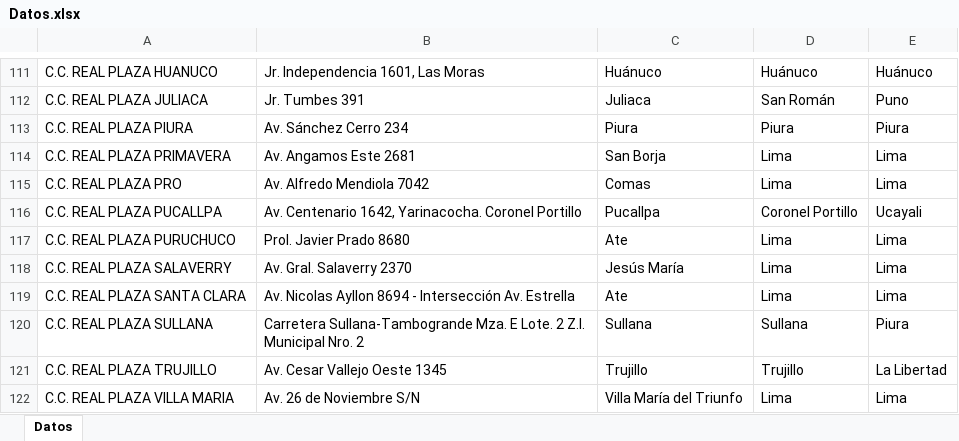
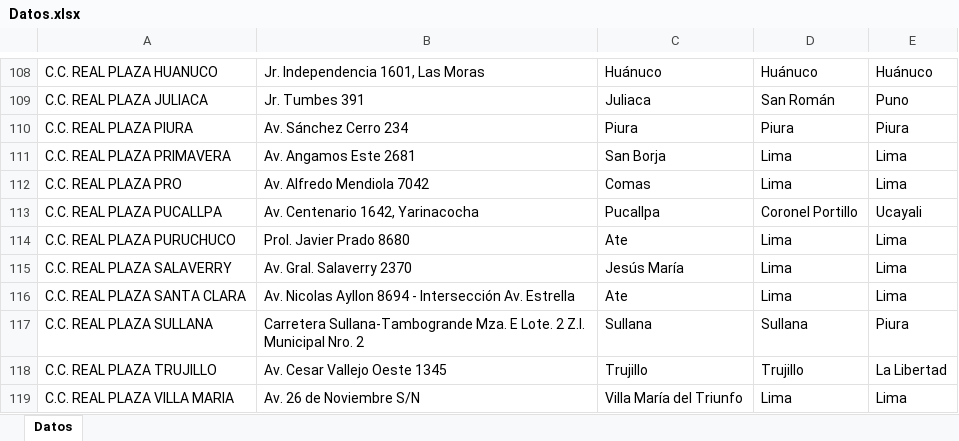
Before and after one commit to hcastro-rewards/Formulario_CAP, an Excel workbook: data/Datos.xlsx, sheet Datos, drawn as a sheet; only a part is shown, gaps mark what is left out; values as stored, in another font and other column widths than the file's, no cell formats; addresses are those after the commit; the diff covers the shown part only; the diff names each change by its address in the sheet, - before the commit and + after, or states it on an @@ line.

```diff
--- a/data/Datos.xlsx (sheet Datos)
+++ b/data/Datos.xlsx (sheet Datos)
-B113: Av. Centenario 1642, Yarinacocha. Coronel Portillo
+B113: Av. Centenario 1642, Yarinacocha
```
Also changed, not shown: 4 added rows, 3 removed rows and 15 edited cells elsewhere in this sheet, cell formats.
